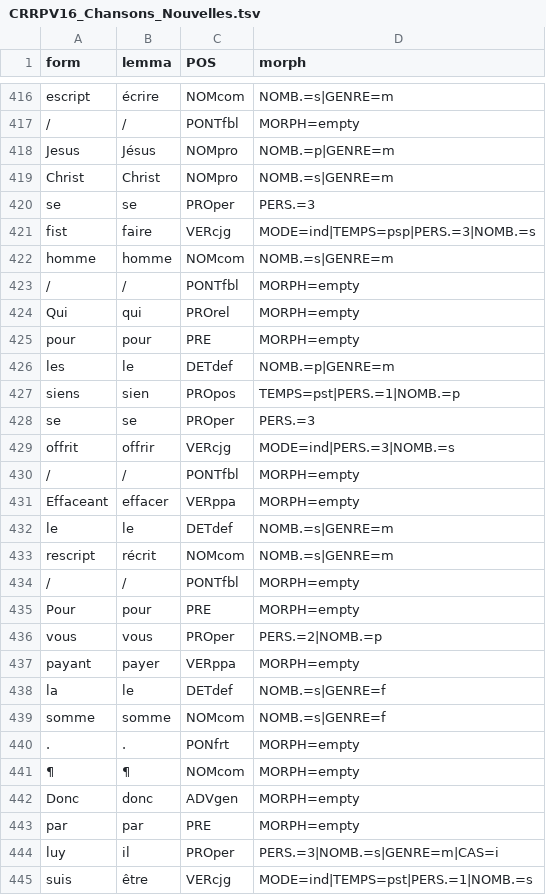
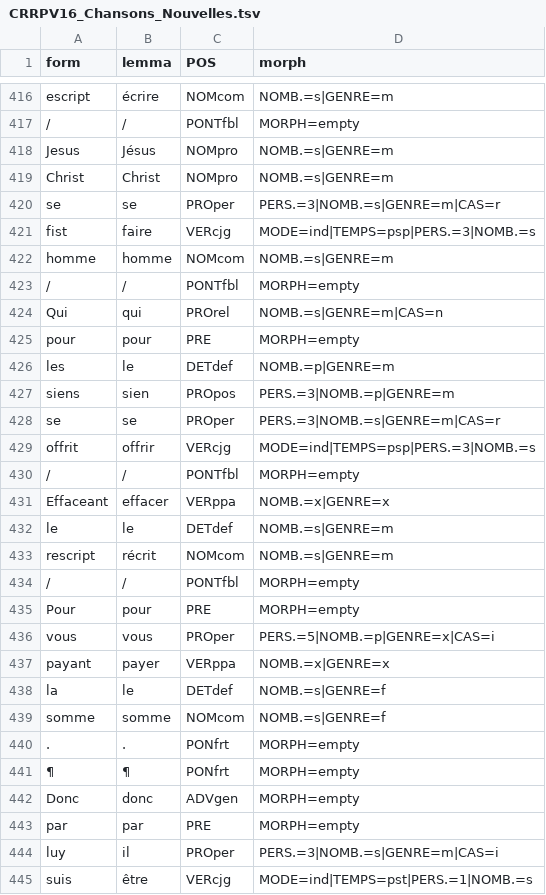
Before and after one commit to SETAFDH/Annotation-linguistique-SETAF, a TSV file: data/CRRPV16_Chansons_nouvelles/CRRPV16_Chansons_Nouvelles.tsv, drawn as a sheet; only a part is shown, gaps mark what is left out; the diff covers the shown part only.

Commit message:
Update CRRPV16_Chansons_Nouvelles.tsv

```diff
--- a/data/CRRPV16_Chansons_nouvelles/CRRPV16_Chansons_Nouvelles.tsv
+++ b/data/CRRPV16_Chansons_nouvelles/CRRPV16_Chansons_Nouvelles.tsv
@@ -417,5 +417,5 @@ escript	écrire	NOMcom	NOMB.=s|GENRE=m
 /	/	PONTfbl	MORPH=empty
-Jesus	Jésus	NOMpro	NOMB.=p|GENRE=m
+Jesus	Jésus	NOMpro	NOMB.=s|GENRE=m
 Christ	Christ	NOMpro	NOMB.=s|GENRE=m
-se	se	PROper	PERS.=3
+se	se	PROper	PERS.=3|NOMB.=s|GENRE=m|CAS=r
 fist	faire	VERcjg	MODE=ind|TEMPS=psp|PERS.=3|NOMB.=s
@@ -423,10 +423,10 @@ homme	homme	NOMcom	NOMB.=s|GENRE=m
 /	/	PONTfbl	MORPH=empty
-Qui	qui	PROrel	MORPH=empty
+Qui	qui	PROrel	NOMB.=s|GENRE=m|CAS=n
 pour	pour	PRE	MORPH=empty
 les	le	DETdef	NOMB.=p|GENRE=m
-siens	sien	PROpos	TEMPS=pst|PERS.=1|NOMB.=p
-se	se	PROper	PERS.=3
-offrit	offrir	VERcjg	MODE=ind|PERS.=3|NOMB.=s
+siens	sien	PROpos	PERS.=3|NOMB.=p|GENRE=m
+se	se	PROper	PERS.=3|NOMB.=s|GENRE=m|CAS=r
+offrit	offrir	VERcjg	MODE=ind|TEMPS=psp|PERS.=3|NOMB.=s
 /	/	PONTfbl	MORPH=empty
-Effaceant	effacer	VERppa	MORPH=empty
+Effaceant	effacer	VERppa	NOMB.=x|GENRE=x
 le	le	DETdef	NOMB.=s|GENRE=m
@@ -435,4 +435,4 @@ rescript	récrit	NOMcom	NOMB.=s|GENRE=m
 Pour	pour	PRE	MORPH=empty
-vous	vous	PROper	PERS.=2|NOMB.=p
-payant	payer	VERppa	MORPH=empty
+vous	vous	PROper	PERS.=5|NOMB.=p|GENRE=x|CAS=i
+payant	payer	VERppa	NOMB.=x|GENRE=x
 la	le	DETdef	NOMB.=s|GENRE=f
@@ -440,3 +440,3 @@ somme	somme	NOMcom	NOMB.=s|GENRE=f
 .	.	PONfrt	MORPH=empty
-¶	¶	NOMcom	MORPH=empty
+¶	¶	PONfrt	MORPH=empty
 Donc	donc	ADVgen	MORPH=empty
```
Also changed, not shown: 14 added rows, 14 removed rows and 72 edited cells elsewhere in this file.
